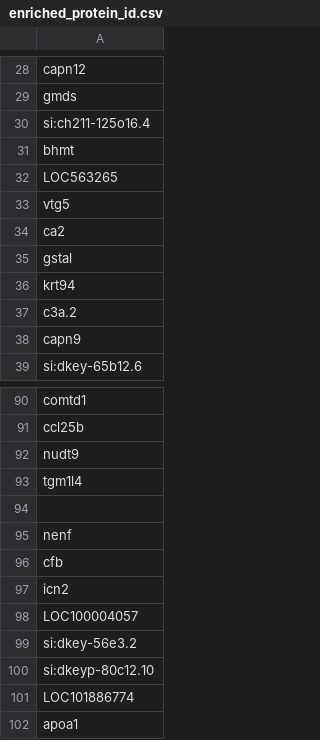
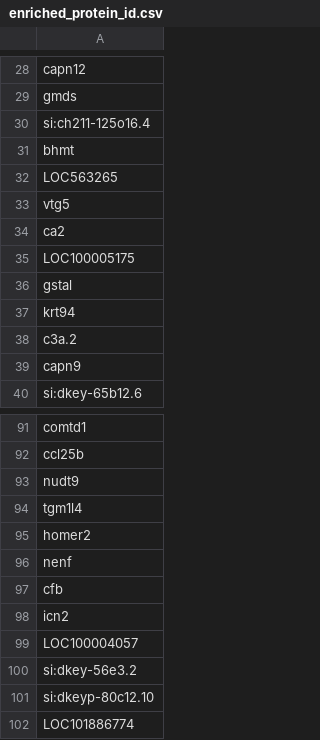
Before and after one commit to hxyv/what_happened_to_zebrafish, a CSV file: data/enriched_protein_id.csv, drawn as a sheet; only a part is shown, gaps mark what is left out; the shorter side is filled out with more unchanged rows.

```diff
--- a/data/enriched_protein_id.csv
+++ b/data/enriched_protein_id.csv
@@ -34,2 +34,3 @@ vtg5
 ca2
+LOC100005175
 gstal
@@ -93,3 +94,3 @@ nudt9
 tgm1l4
-
+homer2
 nenf
```
Also changed, not shown: data/distal_enriched_protein.csv, data/distal_enriched_trans.csv, 14 other files.
